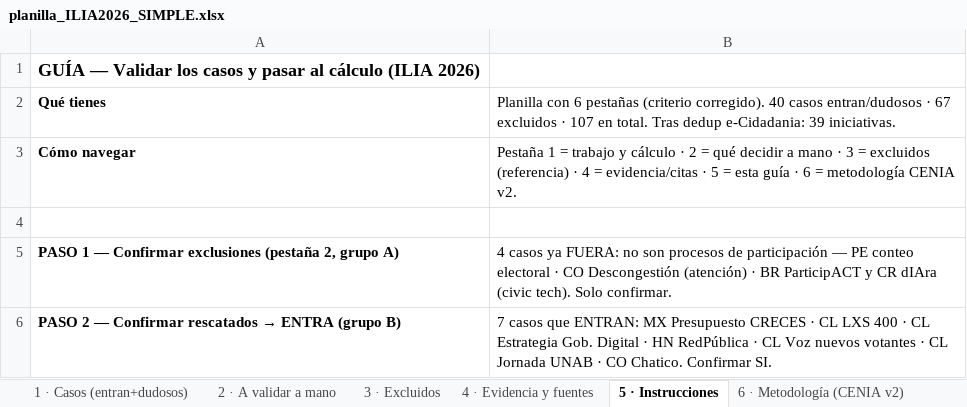
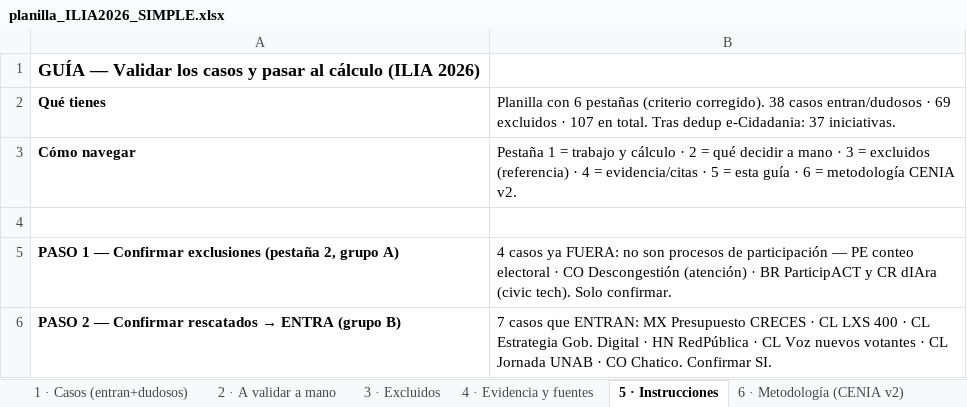
Before and after one commit to aplicaciones-foresight/ilia26-participacion, an Excel workbook: data/gates/planilla_ILIA2026_SIMPLE.xlsx, sheet 5 · Instrucciones, drawn as a sheet; only a part is shown; values as stored, in another font and other column widths than the file's, no borders; the diff names each change by its address in the sheet, - before the commit and + after, or states it on an @@ line.

```diff
--- a/data/gates/planilla_ILIA2026_SIMPLE.xlsx (sheet 5 · Instrucciones)
+++ b/data/gates/planilla_ILIA2026_SIMPLE.xlsx (sheet 5 · Instrucciones)
-B2: …(criterio corregido). 40 casos entran/dudosos · 67 excluidos · 107 en total. Tras dedup e-Cidadania: 39 iniciativas.
+B2: …(criterio corregido). 38 casos entran/dudosos · 69 excluidos · 107 en total. Tras dedup e-Cidadania: 37 iniciativas.
```
Also changed, not shown: sheet 1 · Casos (entran+dudosos), sheet 2 · A validar a mano, sheet 4 · Evidencia y fuentes, sheet 3 · Excluidos, data/gates/calculo_preliminar_ILIA2026.xlsx, 2 other files.
